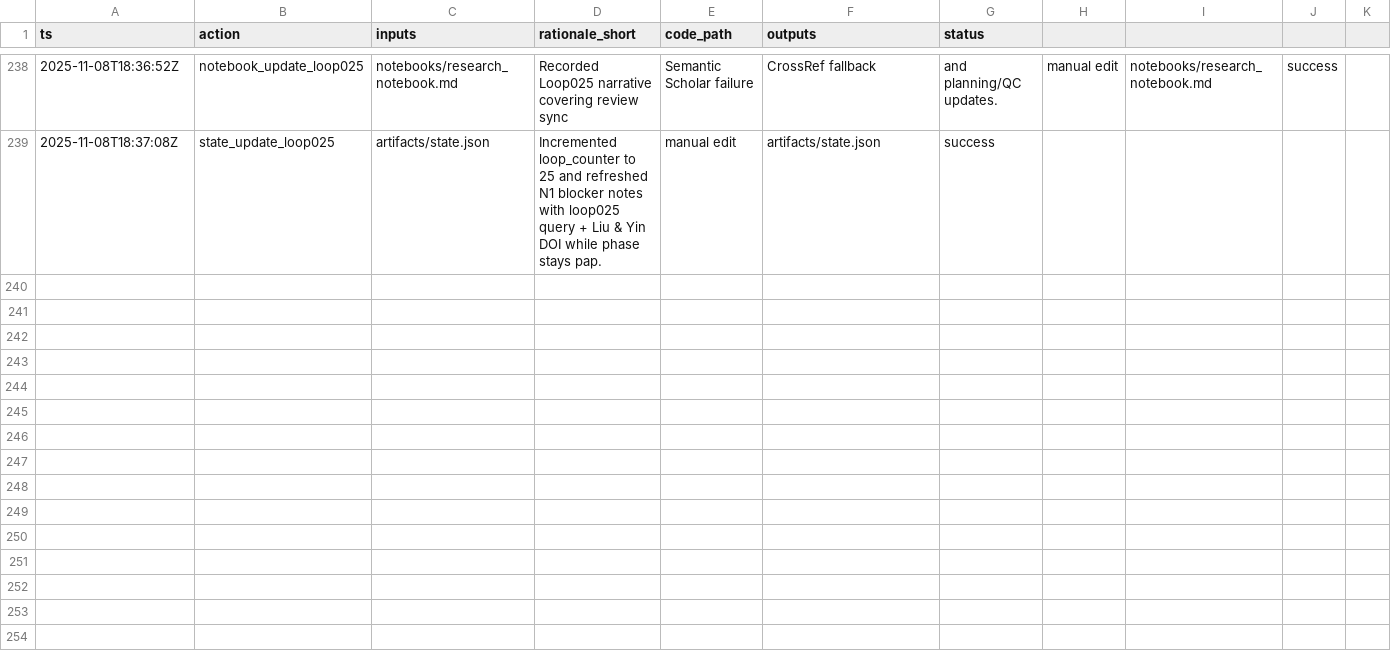
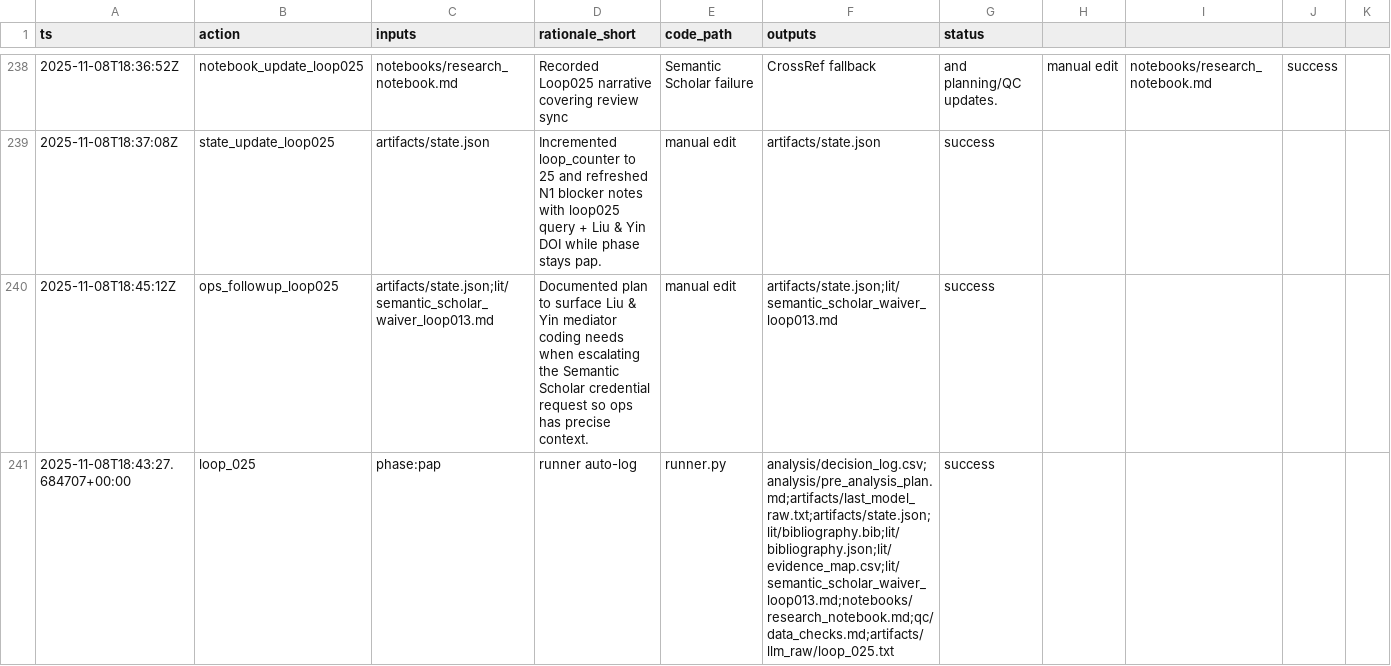
Before and after one commit to whp-wessel/ai_scientist, a CSV file: experiment_4b_aella_extensive_direct_edits_not_json/analysis/decision_log.csv, drawn as a sheet; only a part is shown, gaps mark what is left out.

Commit message:
chore: loop_025

```diff
--- a/experiment_4b_aella_extensive_direct_edits_not_json/analysis/decision_log.csv
+++ b/experiment_4b_aella_extensive_direct_edits_not_json/analysis/decision_log.csv
@@ -239 +239,3 @@ ts,action,inputs,rationale_short,code_path,outputs,status
 2025-11-08T18:37:08Z,state_update_loop025,artifacts/state.json,Incremented loop_counter to 25 and refreshed N1 blocker notes with loop025 query + Liu & Yin DOI while phase stays pap.,manual edit,artifacts/state.json,success
+2025-11-08T18:45:12Z,ops_followup_loop025,artifacts/state.json;lit/semantic_scholar_waiver_loop013.md,Documented plan to surface Liu & Yin mediator coding needs when escalating the Semantic Scholar credential request so ops has precise context.,manual edit,artifacts/state.json;lit/semantic_scholar_waiver_loop013.md,success
+2025-11-08T18:43:27.684707+00:00,loop_025,phase:pap,runner auto-log,runner.py,analysis/decision_log.csv;analysis/pre_analysis_plan.md;artifacts/last_model_raw.txt;artifacts/state.json;lit/bibliography.bib;lit/bibliography.json;lit/evidence_map.csv;lit/semantic_scholar_waiver_loop013.md;notebooks/research_notebook.md;qc/data_checks.md;artifacts/llm_raw/loop_025.txt,success
```
Also changed, not shown: experiment_4b_aella_extensive_direct_edits_not_json/lit/evidence_map.csv, 8 other files.
